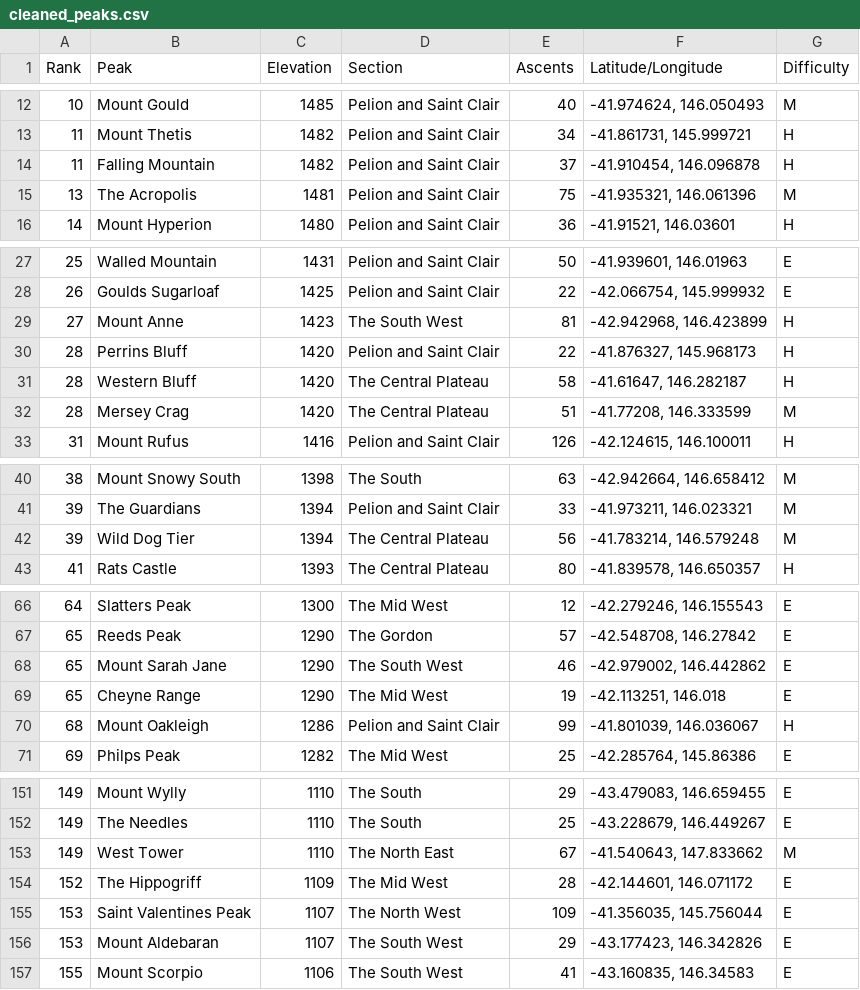
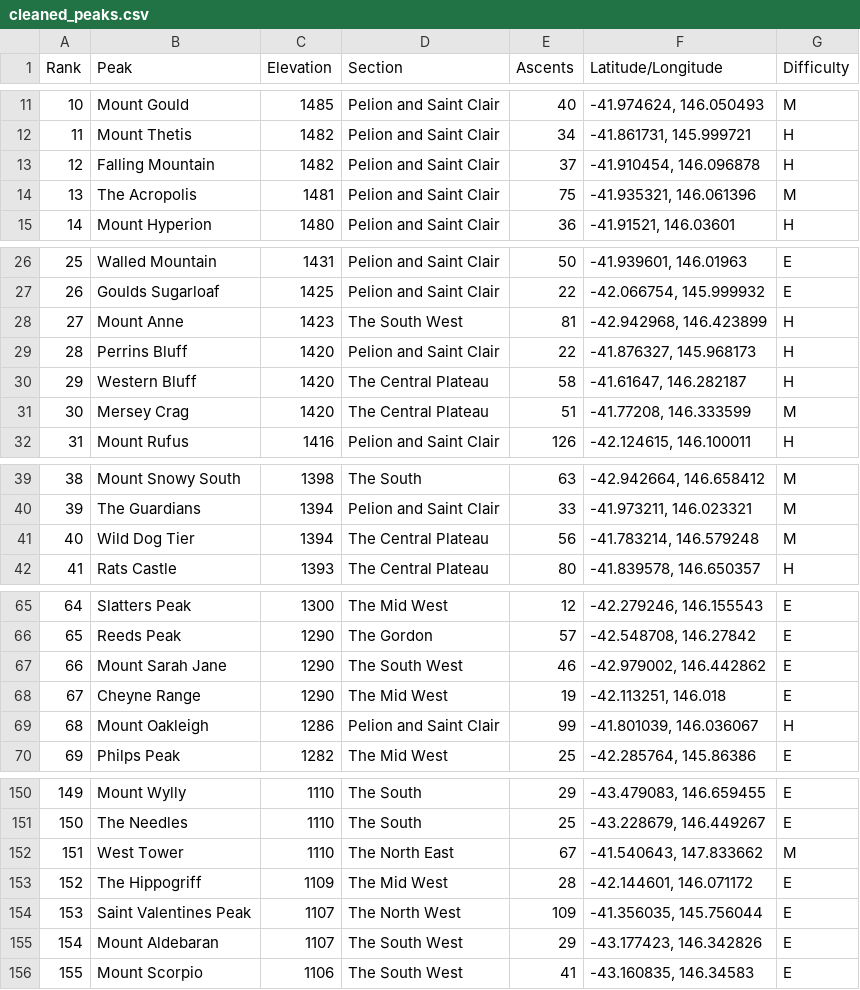
Before and after one commit to angelo-lapuz/Programming-Project-2024-SP3, a CSV file: PeakHub/wwwroot/cleaned_peaks.csv, drawn as a sheet; only a part is shown, gaps mark what is left out; the diff covers the shown part only.

```diff
--- a/PeakHub/wwwroot/cleaned_peaks.csv
+++ b/PeakHub/wwwroot/cleaned_peaks.csv
@@ -13,3 +12,3 @@ Rank,Peak,Elevation,Section,Ascents,Latitude/Longitude,Difficulty
 11,Mount Thetis,1482,Pelion and Saint Clair,34,"-41.861731, 145.999721",H
-11,Falling Mountain,1482,Pelion and Saint Clair,37,"-41.910454, 146.096878",H
+12,Falling Mountain,1482,Pelion and Saint Clair,37,"-41.910454, 146.096878",H
 13,The Acropolis,1481,Pelion and Saint Clair,75,"-41.935321, 146.061396",M
@@ -30,4 +29,4 @@ Rank,Peak,Elevation,Section,Ascents,Latitude/Longitude,Difficulty
 28,Perrins Bluff,1420,Pelion and Saint Clair,22,"-41.876327, 145.968173",H
-28,Western Bluff,1420,The Central Plateau,58,"-41.61647, 146.282187",H
-28,Mersey Crag,1420,The Central Plateau,51,"-41.77208, 146.333599",M
+29,Western Bluff,1420,The Central Plateau,58,"-41.61647, 146.282187",H
+30,Mersey Crag,1420,The Central Plateau,51,"-41.77208, 146.333599",M
 31,Mount Rufus,1416,Pelion and Saint Clair,126,"-42.124615, 146.100011",H
@@ -41,3 +40,3 @@ Rank,Peak,Elevation,Section,Ascents,Latitude/Longitude,Difficulty
 39,The Guardians,1394,Pelion and Saint Clair,33,"-41.973211, 146.023321",M
-39,Wild Dog Tier,1394,The Central Plateau,56,"-41.783214, 146.579248",M
+40,Wild Dog Tier,1394,The Central Plateau,56,"-41.783214, 146.579248",M
 41,Rats Castle,1393,The Central Plateau,80,"-41.839578, 146.650357",H
@@ -67,4 +66,4 @@ Rank,Peak,Elevation,Section,Ascents,Latitude/Longitude,Difficulty
 65,Reeds Peak,1290,The Gordon,57,"-42.548708, 146.27842",E
-65,Mount Sarah Jane,1290,The South West,46,"-42.979002, 146.442862",E
-65,Cheyne Range,1290,The Mid West,19,"-42.113251, 146.018",E
+66,Mount Sarah Jane,1290,The South West,46,"-42.979002, 146.442862",E
+67,Cheyne Range,1290,The Mid West,19,"-42.113251, 146.018",E
 68,Mount Oakleigh,1286,Pelion and Saint Clair,99,"-41.801039, 146.036067",H
@@ -151,7 +150,7 @@ Rank,Peak,Elevation,Section,Ascents,Latitude/Longitude,Difficulty
 149,Mount Wylly,1110,The South,29,"-43.479083, 146.659455",E
-149,The Needles,1110,The South,25,"-43.228679, 146.449267",E
-149,West Tower,1110,The North East,67,"-41.540643, 147.833662",M
+150,The Needles,1110,The South,25,"-43.228679, 146.449267",E
+151,West Tower,1110,The North East,67,"-41.540643, 147.833662",M
 152,The Hippogriff,1109,The Mid West,28,"-42.144601, 146.071172",E
 153,Saint Valentines Peak,1107,The North West,109,"-41.356035, 145.756044",E
-153,Mount Aldebaran,1107,The South West,29,"-43.177423, 146.342826",E
+154,Mount Aldebaran,1107,The South West,29,"-43.177423, 146.342826",E
 155,Mount Scorpio,1106,The South West,41,"-43.160835, 146.34583",E
```
Also changed, not shown: 1 removed row and 20 edited cells elsewhere in this file, 21 other files.
